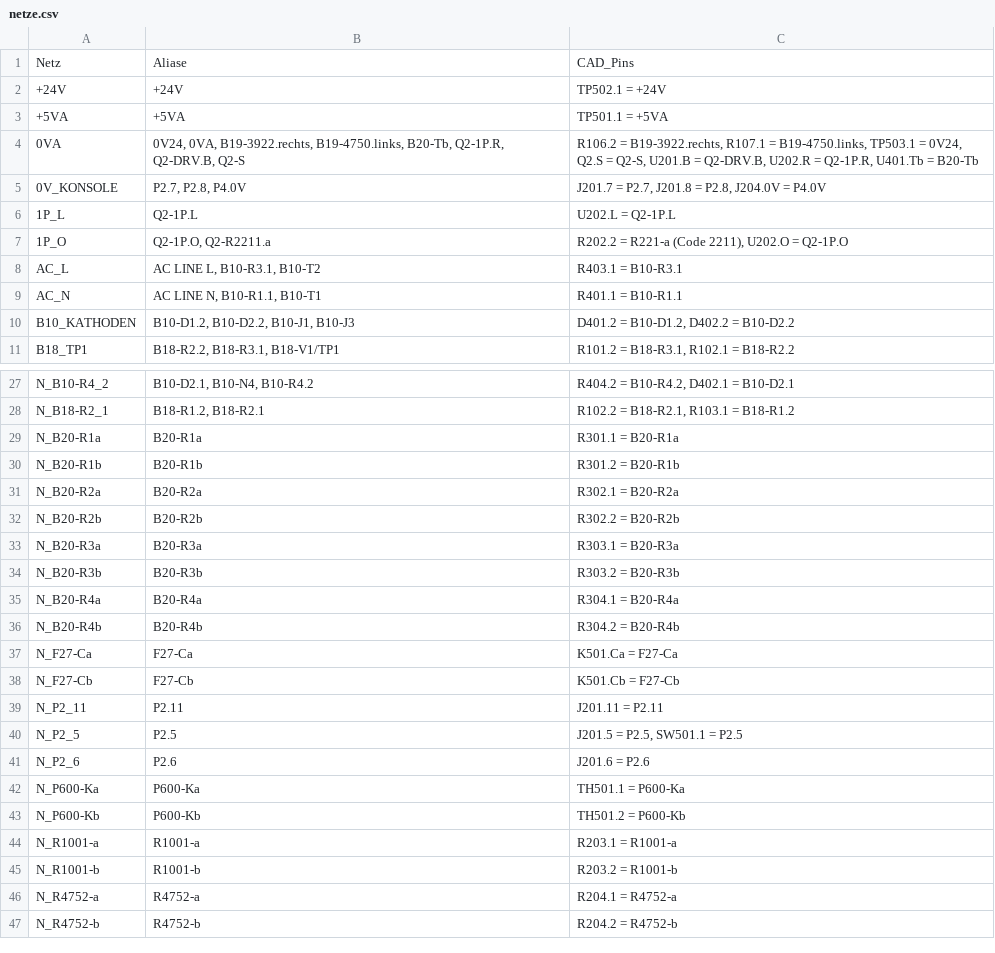
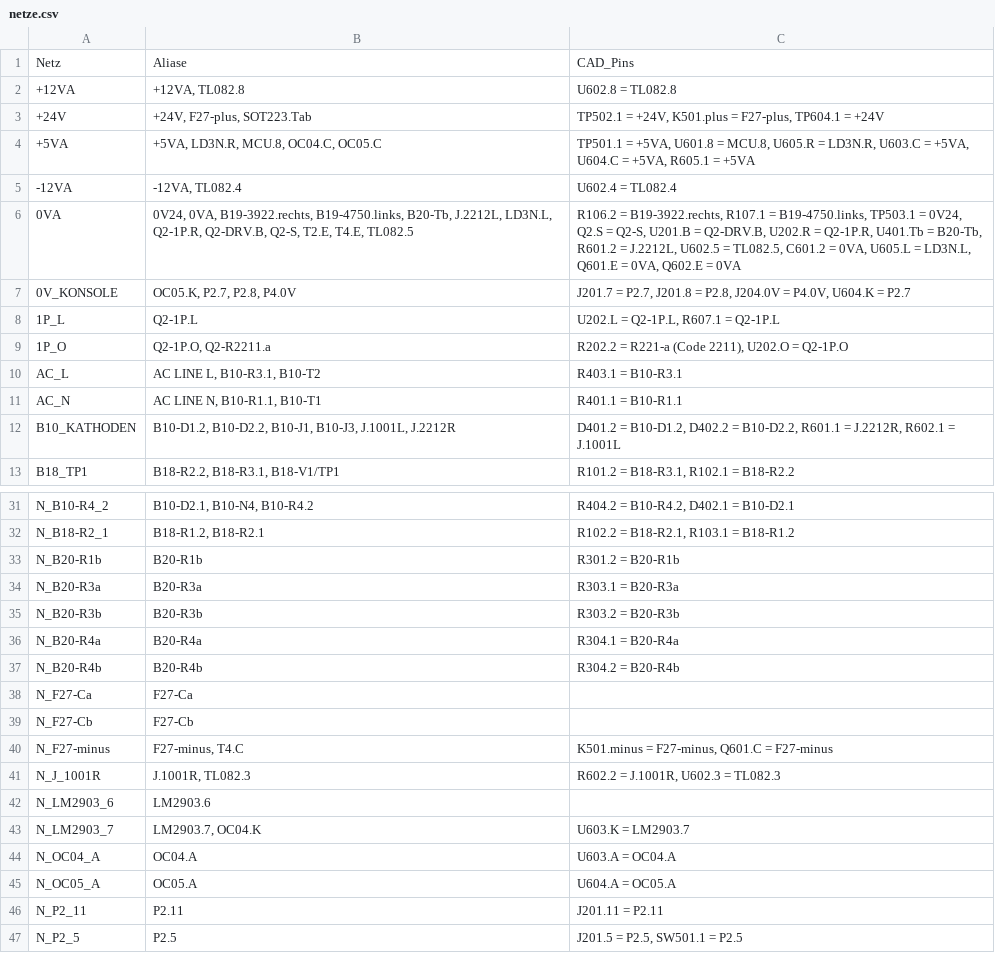
Before and after one commit to kmoellenhoff/myrun_diagnostics, a CSV file: docs/gesamtschaltplan_110926/netze.csv, drawn as a sheet; only a part is shown, gaps mark what is left out; the shorter side is filled out with more unchanged rows; the diff covers the shown part only.

```diff
--- a/docs/gesamtschaltplan_110926/netze.csv
+++ b/docs/gesamtschaltplan_110926/netze.csv
@@ -1,7 +1,9 @@
 Netz;Aliase;CAD_Pins
-+24V;+24V;TP502.1 = +24V
-+5VA;+5VA;TP501.1 = +5VA
-0VA;0V24, 0VA, B19-3922.rechts, B19-4750.links, B20-Tb, Q2-1P.R, Q2-DRV.B, Q2-S;R106.2 = B19-3922.rechts, R107.1 = B19-4750.links, TP503.1 = 0V24, Q2.S = Q2-S, U201.B = Q2-DRV.B, U202.R = Q2-1P.R, U401.Tb = B20-Tb
-0V_KONSOLE;P2.7, P2.8, P4.0V;J201.7 = P2.7, J201.8 = P2.8, J204.0V = P4.0V
-1P_L;Q2-1P.L;U202.L = Q2-1P.L
++12VA;+12VA, TL082.8;U602.8 = TL082.8
++24V;+24V, F27-plus, SOT223.Tab;TP502.1 = +24V, K501.plus = F27-plus, TP604.1 = +24V
++5VA;+5VA, LD3N.R, MCU.8, OC04.C, OC05.C;TP501.1 = +5VA, U601.8 = MCU.8, U605.R = LD3N.R, U603.C = +5VA, U604.C = +5VA, R605.1 = +5VA
+-12VA;-12VA, TL082.4;U602.4 = TL082.4
+0VA;0V24, 0VA, B19-3922.rechts, B19-4750.links, B20-Tb, J.2212L, LD3N.L, Q2-1P.R, Q2-DRV.B, Q2-S, T2.E, T4.E, TL082.5;R106.2 = B19-3922.rechts, R107.1 = B19-4750.links, TP503.1 = 0V24, Q2.S = Q2-S, U201.B = Q2-DRV.B, U202.R = Q2-1P.R, U401.Tb = B20-Tb, R601.2 = J.2212L, U602.5 = TL082.5, C601.2 = 0VA, U605.L = LD3N.L, Q601.E = 0VA, Q602.E = 0VA
+0V_KONSOLE;OC05.K, P2.7, P2.8, P4.0V;J201.7 = P2.7, J201.8 = P2.8, J204.0V = P4.0V, U604.K = P2.7
+1P_L;Q2-1P.L;U202.L = Q2-1P.L, R607.1 = Q2-1P.L
 1P_O;Q2-1P.O, Q2-R2211.a;R202.2 = R221-a (Code 2211), U202.O = Q2-1P.O
@@ -9,3 +11,3 @@ AC_L;AC LINE L, B10-R3.1, B10-T2;R403.1 = B10-R3.1
 AC_N;AC LINE N, B10-R1.1, B10-T1;R401.1 = B10-R1.1
-B10_KATHODEN;B10-D1.2, B10-D2.2, B10-J1, B10-J3;D401.2 = B10-D1.2, D402.2 = B10-D2.2
+B10_KATHODEN;B10-D1.2, B10-D2.2, B10-J1, B10-J3, J.1001L, J.2212R;D401.2 = B10-D1.2, D402.2 = B10-D2.2, R601.1 = J.2212R, R602.1 = J.1001L
 B18_TP1;B18-R2.2, B18-R3.1, B18-V1/TP1;R101.2 = B18-R3.1, R102.1 = B18-R2.2
@@ -28,6 +32,3 @@ N_B10-R4_2;B10-D2.1, B10-N4, B10-R4.2;R404.2 = B10-R4.2, D402.1 = B10-D2.1
 N_B18-R2_1;B18-R1.2, B18-R2.1;R102.2 = B18-R2.1, R103.1 = B18-R1.2
-N_B20-R1a;B20-R1a;R301.1 = B20-R1a
 N_B20-R1b;B20-R1b;R301.2 = B20-R1b
-N_B20-R2a;B20-R2a;R302.1 = B20-R2a
-N_B20-R2b;B20-R2b;R302.2 = B20-R2b
 N_B20-R3a;B20-R3a;R303.1 = B20-R3a
@@ -36,4 +37,10 @@ N_B20-R4a;B20-R4a;R304.1 = B20-R4a
 N_B20-R4b;B20-R4b;R304.2 = B20-R4b
-N_F27-Ca;F27-Ca;K501.Ca = F27-Ca
-N_F27-Cb;F27-Cb;K501.Cb = F27-Cb
+N_F27-Ca;F27-Ca;
+N_F27-Cb;F27-Cb;
+N_F27-minus;F27-minus, T4.C;K501.minus = F27-minus, Q601.C = F27-minus
+N_J_1001R;J.1001R, TL082.3;R602.2 = J.1001R, U602.3 = TL082.3
+N_LM2903_6;LM2903.6;
+N_LM2903_7;LM2903.7, OC04.K;U603.K = LM2903.7
+N_OC04_A;OC04.A;U603.A = OC04.A
+N_OC05_A;OC05.A;U604.A = OC05.A
 N_P2_11;P2.11;J201.11 = P2.11
```
Also changed, not shown: 13 added rows and 6 edited cells elsewhere in this file, docs/gesamtschaltplan_110926/bauteile.csv, 18 other files.
